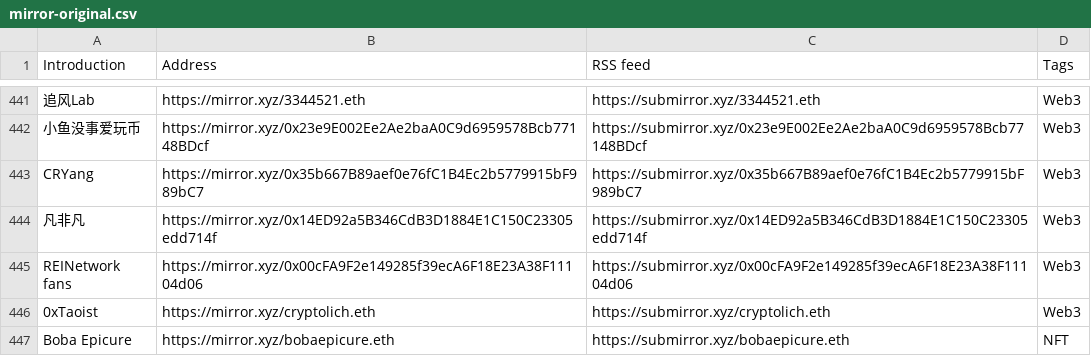
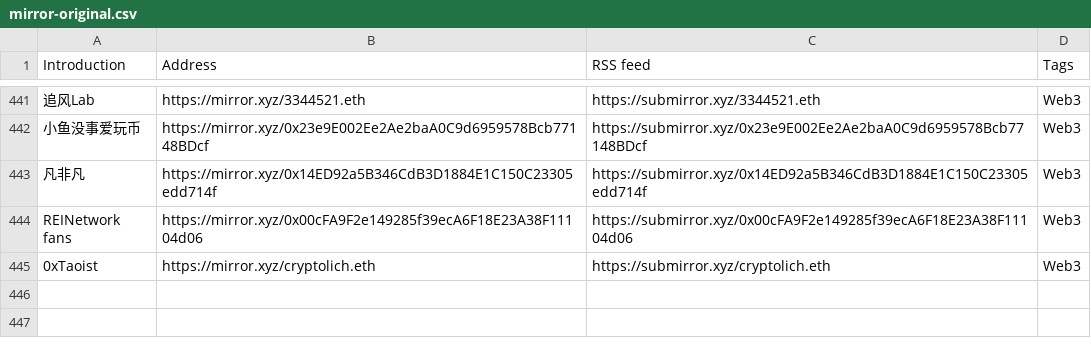
Before and after one commit to dbarobin/awesome-mirror, a CSV file: mirror-original.csv, drawn as a sheet; only a part is shown, gaps mark what is left out; the diff names each change by its address in the sheet, - before the commit and + after, or states it on an @@ line.

```diff
--- a/mirror-original.csv
+++ b/mirror-original.csv
-row 443: CRYang | https://mirror.xyz/0x35b667B89aef0e76fC1B4Ec2b5779915bF989bC7 | https://submirror.xyz/0x35b667B89aef0e76fC1B4Ec2b5779915bF989bC7 | Web3
-row 447: Boba Epicure | https://mirror.xyz/bobaepicure.eth | https://submirror.xyz/bobaepicure.eth | NFT
```
Also changed, not shown: mirror-original-langs.csv.
